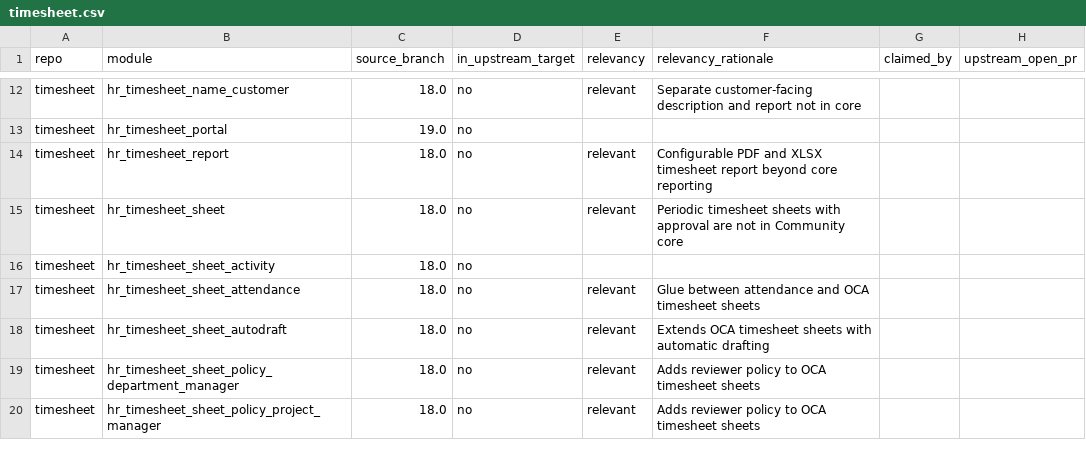
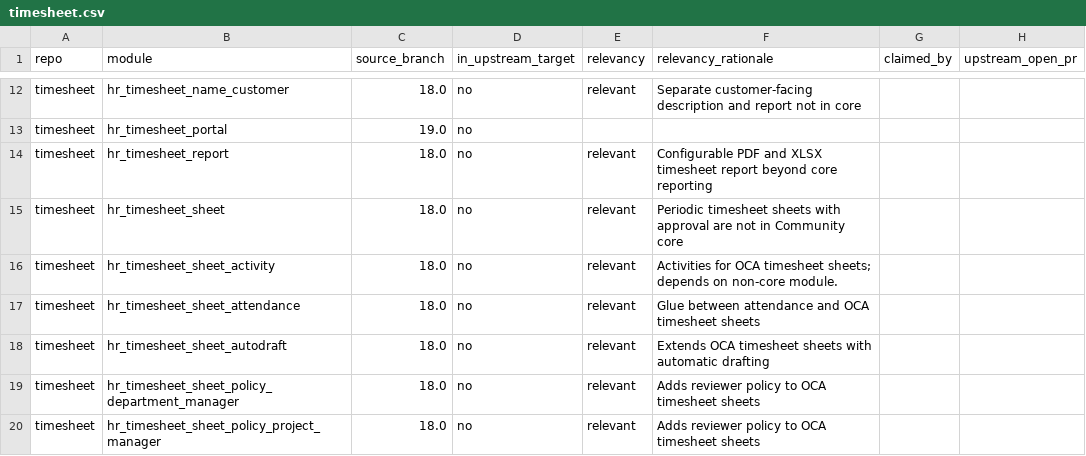
Before and after one commit to BADEP/oca-migration-tools, a CSV file: reports/20.0/timesheet.csv, drawn as a sheet; only a part is shown, gaps mark what is left out; the diff names each change by its address in the sheet, - before the commit and + after, or states it on an @@ line.

```diff
--- a/reports/20.0/timesheet.csv
+++ b/reports/20.0/timesheet.csv
-E16 (relevancy): (empty)
+E16 (relevancy): relevant
-F16 (relevancy_rationale): (empty)
+F16 (relevancy_rationale): Activities for OCA timesheet sheets; depends on non-core module.
```
Also changed, not shown: reports/20.0/account-reconcile.csv, reports/20.0/manufacture.csv, 6 other files.
